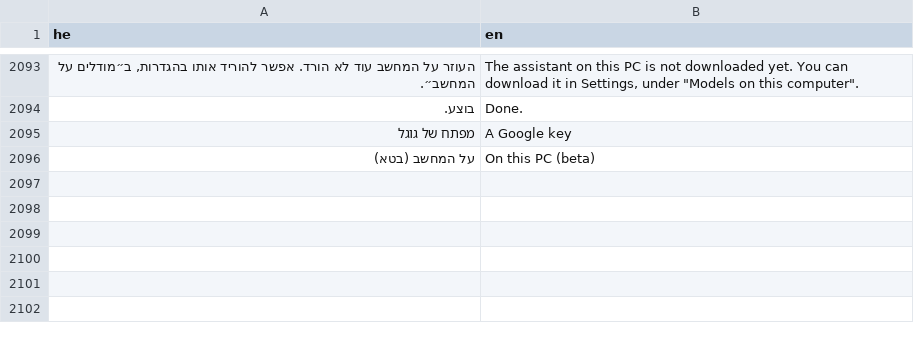
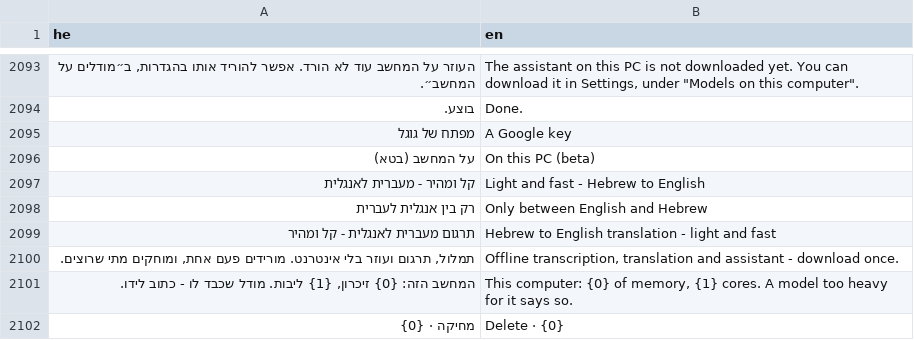
Before and after one commit to BeniaBot/subtitle-studio, a TSV file: build/lang/en.tsv, drawn as a sheet; only a part is shown, gaps mark what is left out; the diff names each change by its address in the sheet, - before the commit and + after, or states it on an @@ line.

```diff
--- a/build/lang/en.tsv
+++ b/build/lang/en.tsv
+row 2097: קל ומהיר - מעברית לאנגלית | Light and fast - Hebrew to English
+row 2098: רק בין אנגלית לעברית | Only between English and Hebrew
+row 2099: תרגום מעברית לאנגלית - קל ומהיר | Hebrew to English translation - light and fast
+row 2100: תמלול, תרגום ועוזר בלי אינטרנט. מורידים פעם אחת, ומוחקים מתי שרוצים. | Offline transcription, translation and assistant - download once.
+row 2101: המחשב הזה: {0} זיכרון, {1} ליבות. מודל שכבד לו - כתוב לידו. | This computer: {0} of memory, {1} cores. A model too heavy for it says so.
+row 2102: מחיקה · {0} | Delete · {0}
```
Also changed, not shown: 10 other files.
